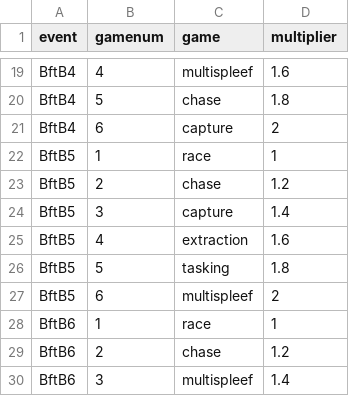
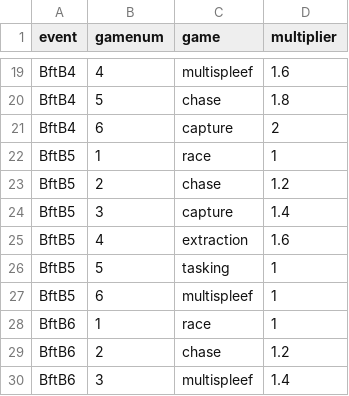
Before and after one commit to GnirekcipMot111/BftBStats, a CSV file: event_games.csv, drawn as a sheet; only a part is shown, gaps mark what is left out.

Commit message:
correction of multipliers

```diff
--- a/event_games.csv
+++ b/event_games.csv
@@ -25,4 +25,4 @@ BftB5,3,capture,1.4
 BftB5,4,extraction,1.6
-BftB5,5,tasking,1.8
-BftB5,6,multispleef,2
+BftB5,5,tasking,1
+BftB5,6,multispleef,1
 BftB6,1,race,1
```
